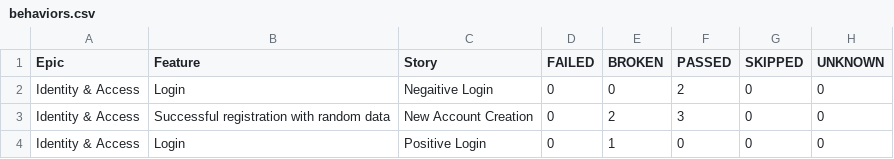
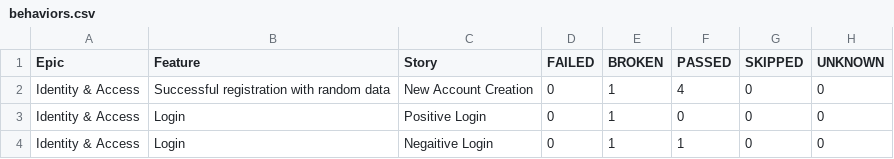
Before and after one commit to Andrew010203/UI_SOCIAL_NETWORK_PROJECT, a CSV file: data/behaviors.csv, drawn as a sheet.

```diff
--- a/data/behaviors.csv
+++ b/data/behaviors.csv
@@ -1,4 +1,4 @@
 "Epic","Feature","Story","FAILED","BROKEN","PASSED","SKIPPED","UNKNOWN"
-"Identity & Access","Login","Negaitive Login","0","0","2","0","0"
-"Identity & Access","Successful registration with random data","New Account Creation","0","2","3","0","0"
+"Identity & Access","Successful registration with random data","New Account Creation","0","1","4","0","0"
 "Identity & Access","Login","Positive Login","0","1","0","0","0"
+"Identity & Access","Login","Negaitive Login","0","1","1","0","0"
```
Also changed, not shown: data/suites.csv, 33 other files.
